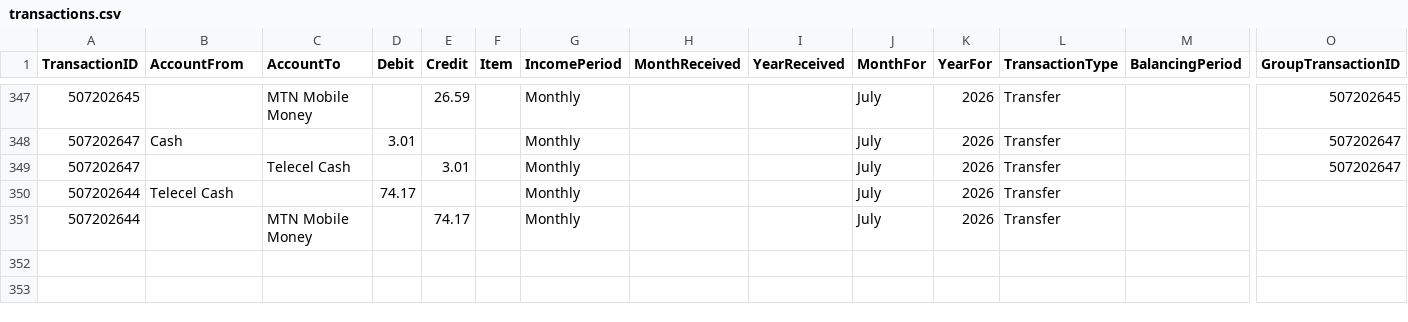
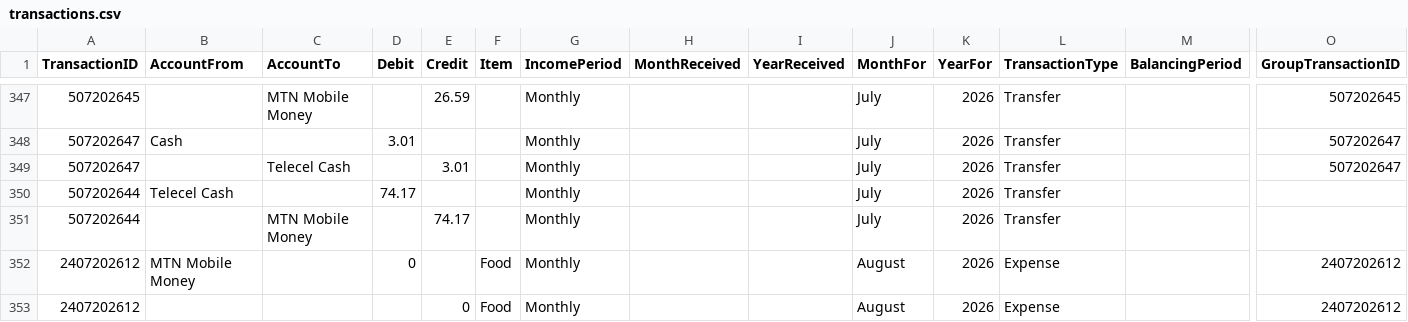
Before and after one commit to lolaaaaa1/lifeOS, a CSV file: data/transactions.csv, drawn as a sheet; only a part is shown, gaps mark what is left out; rows hold the shown columns only; the diff names each change by its address in the sheet, - before the commit and + after, or states it on an @@ line.

Commit message:
Add txn 2407202612

```diff
--- a/data/transactions.csv
+++ b/data/transactions.csv
+row 352: 2407202612 | MTN Mobile Money |  | 0 |  | Food | Monthly |  |  | August | 2026 | Expense |  | 2407202612
+row 353: 2407202612 |  |  |  | 0 | Food | Monthly |  |  | August | 2026 | Expense |  | 2407202612
```
